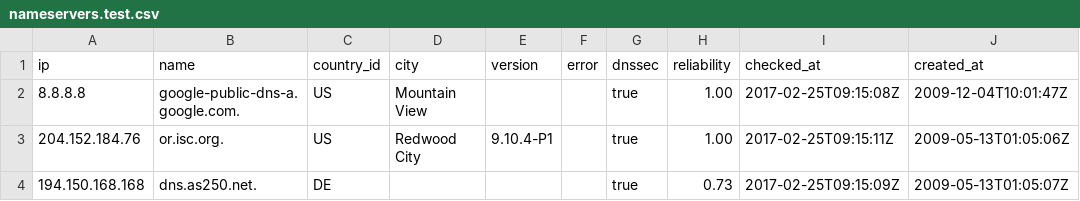
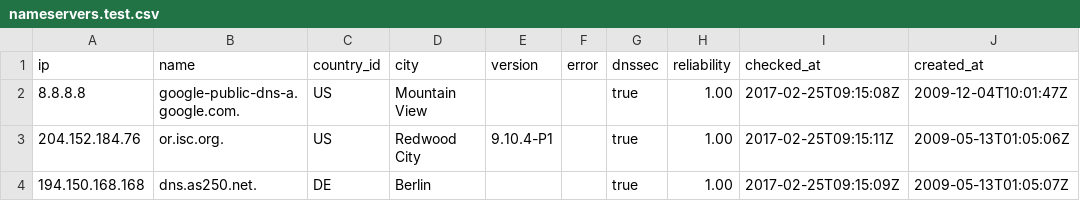
Before and after one commit to rvelhote/go-public-dns, a CSV file: nameservers.test.csv, drawn as a sheet.

Commit message:
The query changed parameters but the test data didn't reflect that

```diff
--- a/nameservers.test.csv
+++ b/nameservers.test.csv
@@ -3,2 +3,2 @@ ip,name,country_id,city,version,error,dnssec,reliability,checked_at,created_at
 204.152.184.76,or.isc.org.,US,Redwood City,9.10.4-P1,,true,1.00,2017-02-25T09:15:11Z,2009-05-13T01:05:06Z
-194.150.168.168,dns.as250.net.,DE,,,,true,0.73,2017-02-25T09:15:09Z,2009-05-13T01:05:07Z
+194.150.168.168,dns.as250.net.,DE,Berlin,,,true,1.00,2017-02-25T09:15:09Z,2009-05-13T01:05:07Z
```
